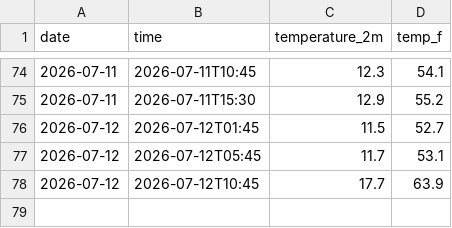
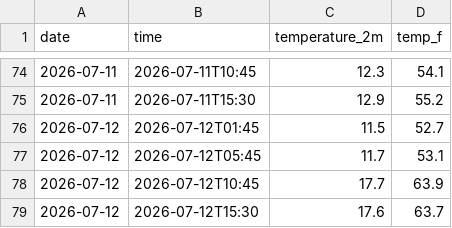
Before and after one commit to Therealbob233/weather-tracker, a CSV file: daily_log.csv, drawn as a sheet; only a part is shown, gaps mark what is left out; the diff names each change by its address in the sheet, - before the commit and + after, or states it on an @@ line.

```diff
--- a/daily_log.csv
+++ b/daily_log.csv
+row 79: 2026-07-12 | 2026-07-12T15:30 | 17.6 | 63.7
```
Also changed, not shown: 2 other files.
